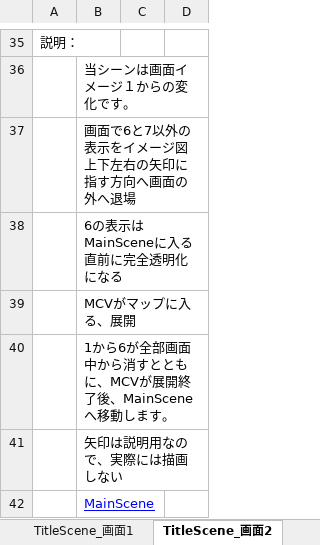
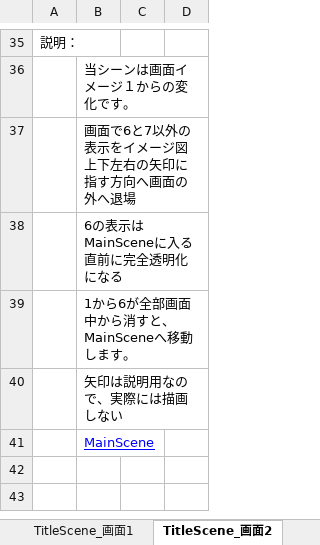
Before and after one commit to kannkeii/FrontlineDefense, an Excel workbook: 仕様書.xlsx, sheet TitleScene_画面2, drawn as a sheet; only a part is shown, gaps mark what is left out; values as stored, in another font and other column widths than the file's, no borders; charts and pictures not drawn; the diff names each change by its address in the sheet, - before the commit and + after, or states it on an @@ line.

```diff
--- a/仕様書.xlsx (sheet TitleScene_画面2)
+++ b/仕様書.xlsx (sheet TitleScene_画面2)
-B39: MCVがマップに入る、展開
+B39: 1から6が全部画面中から消すと、MainSceneへ移動します。
-row 40:  | 1から6が全部画面中から消すとともに、MCVが展開終了後、MainSceneへ移動します。
```
Also changed, not shown: sheet MainScene, sheet OverScene, sheet 総合紹介, other sheet tabs, charts or pictures.
